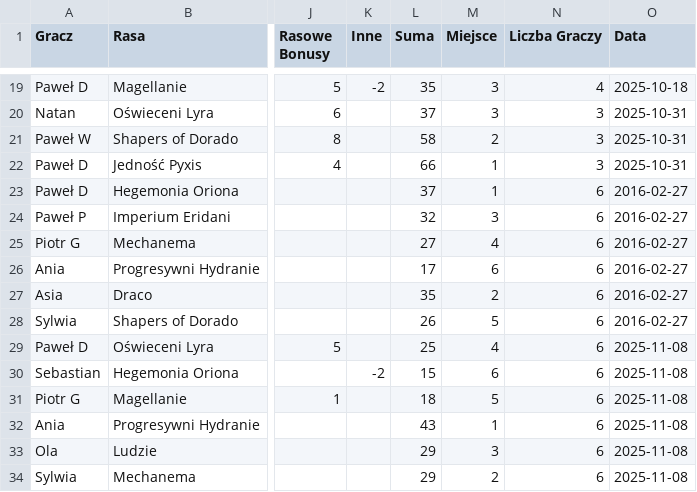
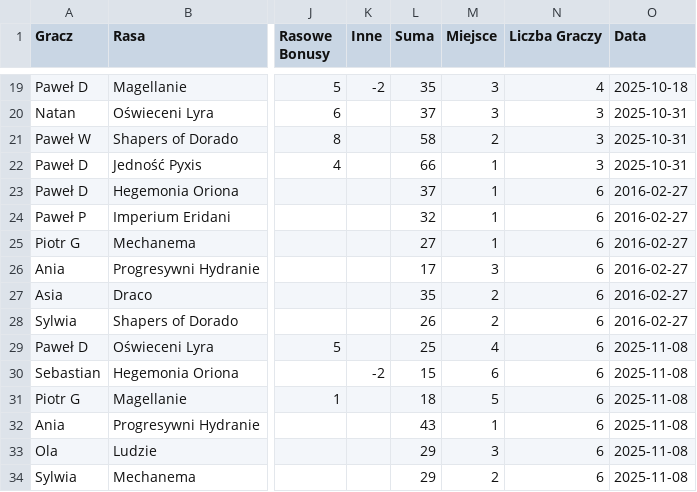
Before and after one commit to PawelDomalewski/newdawnforgalaxy, a CSV file: public/images/sesje/stat.csv, drawn as a sheet; only a part is shown, gaps mark what is left out; the diff names each change by its address in the sheet, - before the commit and + after, or states it on an @@ line.

Commit message:
Update stat.csv, update alliance scoring

```diff
--- a/public/images/sesje/stat.csv
+++ b/public/images/sesje/stat.csv
-M24 (Miejsce): 3
+M24 (Miejsce): 1
-M25 (Miejsce): 4
+M25 (Miejsce): 1
-M26 (Miejsce): 6
+M26 (Miejsce): 3
-M28 (Miejsce): 5
+M28 (Miejsce): 2
```
